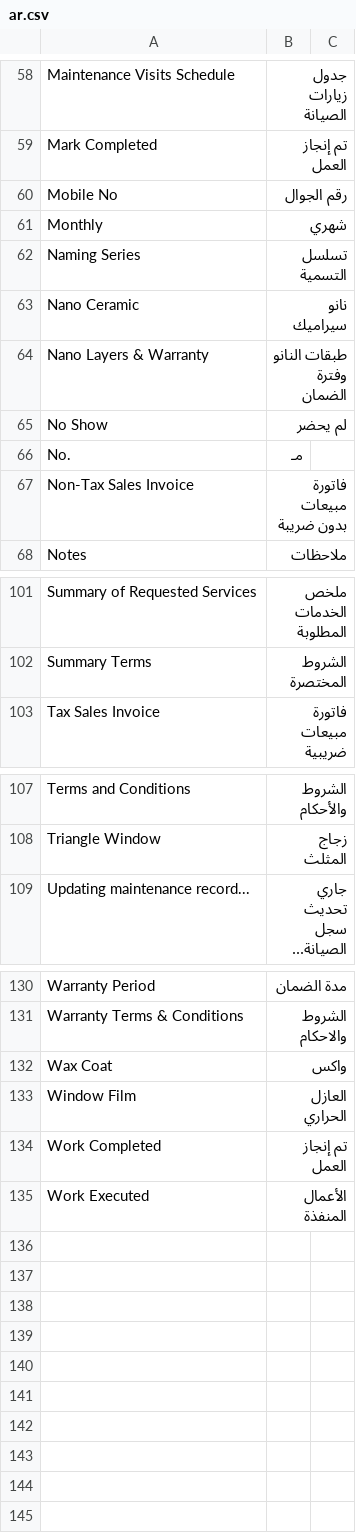
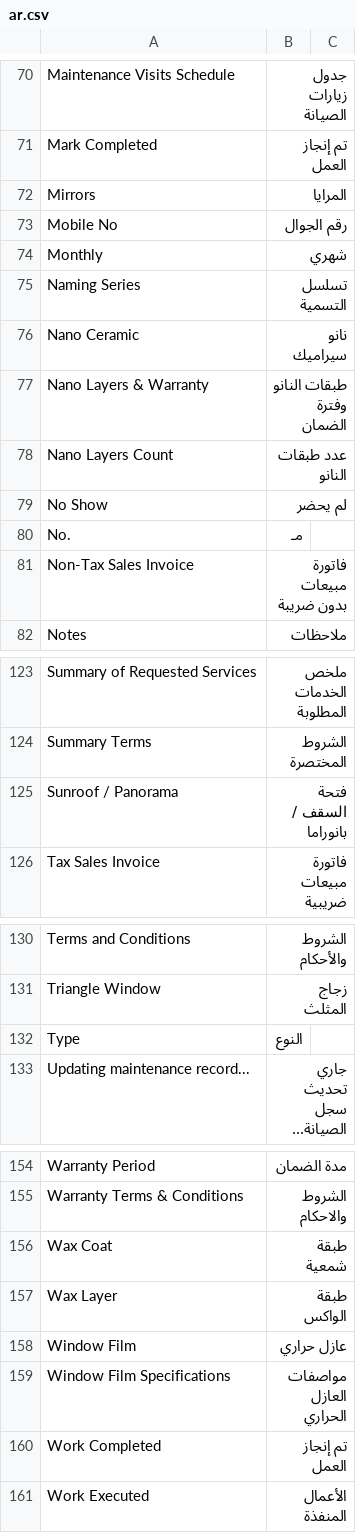
Before and after one commit to Mubtkir-ERP/mu_car_care, a CSV file: mu_car_care/translations/ar.csv, drawn as a sheet; only a part is shown, gaps mark what is left out; the diff covers the shown part only.

Commit message:
feat(reception): implement 3 collapsible service types with conditional subfields (v1.1.20)

```diff
--- a/mu_car_care/translations/ar.csv
+++ b/mu_car_care/translations/ar.csv
@@ -59,2 +71,3 @@ Maintenance Visits Schedule,جدول زيارات الصيانة
 Mark Completed,تم إنجاز العمل
+Mirrors,المرايا
 Mobile No,رقم الجوال
@@ -64,2 +77,3 @@ Nano Ceramic,نانو سيراميك
 Nano Layers & Warranty,طبقات النانو وفترة الضمان
+Nano Layers Count,عدد طبقات النانو
 No Show,لم يحضر
@@ -102,2 +124,3 @@ Summary of Requested Services,ملخص الخدمات المطلوبة
 Summary Terms,الشروط المختصرة
+Sunroof / Panorama,فتحة السقف / بانوراما
 Tax Sales Invoice,فاتورة مبيعات ضريبية
@@ -108,2 +131,3 @@ Terms and Conditions,الشروط والأحكام
 Triangle Window,زجاج المثلث
+Type,النوع
 Updating maintenance record...,جاري تحديث سجل الصيانة...
@@ -131,4 +155,6 @@ Warranty Period,مدة الضمان
 Warranty Terms & Conditions,الشروط والاحكام
-Wax Coat,واكس
-Window Film,العازل الحراري
+Wax Coat,طبقة شمعية
+Wax Layer,طبقة الواكس
+Window Film,عازل حراري
+Window Film Specifications,مواصفات العازل الحراري
 Work Completed,تم إنجاز العمل
```
Also changed, not shown: 20 added rows and 2 edited cells elsewhere in this file, 4 other files.
